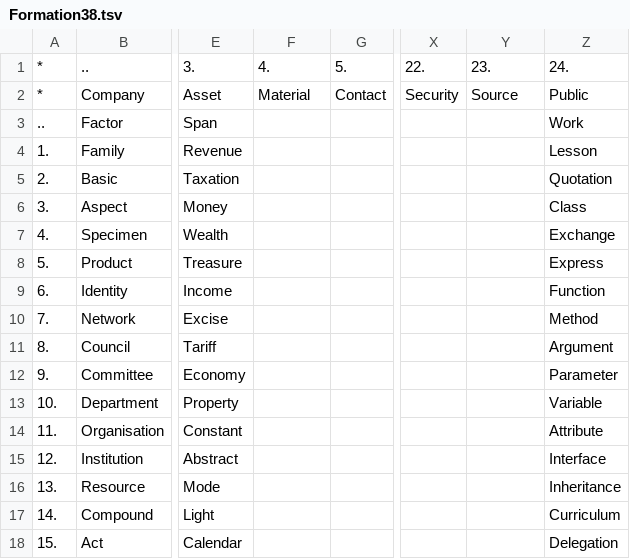
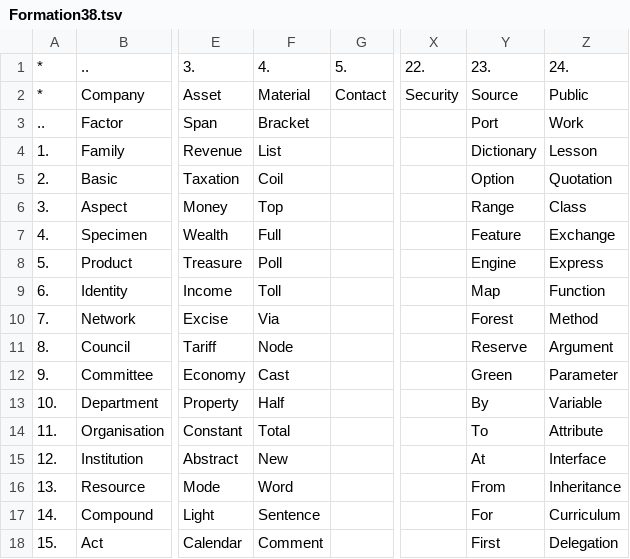
Before and after one commit to openroot/ProjectSpring53, a TSV file: .ProjectSpring53/Formation38.tsv, drawn as a sheet; only a part is shown, gaps mark what is left out; the diff covers the shown part only; the diff names each change by its address in the sheet, - before the commit and + after, or states it on an @@ line.

```diff
--- a/.ProjectSpring53/Formation38.tsv
+++ b/.ProjectSpring53/Formation38.tsv
-F3: (empty)
+F3: Bracket
-Y3: (empty)
+Y3: Port
-F4: (empty)
+F4: List
-Y4: (empty)
+Y4: Dictionary
-F5: (empty)
+F5: Coil
-Y5: (empty)
+Y5: Option
-F6: (empty)
+F6: Top
-Y6: (empty)
+Y6: Range
-F7: (empty)
+F7: Full
-Y7: (empty)
+Y7: Feature
-F8: (empty)
+F8: Poll
-Y8: (empty)
+Y8: Engine
-F9: (empty)
+F9: Toll
-Y9: (empty)
+Y9: Map
-F10: (empty)
+F10: Via
-Y10: (empty)
+Y10: Forest
-F11: (empty)
+F11: Node
-Y11: (empty)
+Y11: Reserve
-F12: (empty)
+F12: Cast
-Y12: (empty)
+Y12: Green
-F13: (empty)
+F13: Half
-Y13: (empty)
+Y13: By
-F14: (empty)
+F14: Total
-Y14: (empty)
+Y14: To
-F15: (empty)
+F15: New
-Y15: (empty)
+Y15: At
-F16: (empty)
+F16: Word
-Y16: (empty)
+Y16: From
-F17: (empty)
+F17: Sentence
-Y17: (empty)
+Y17: For
-F18: (empty)
+F18: Comment
-Y18: (empty)
+Y18: First
```
Also changed, not shown: 24 edited cells elsewhere in this file, 1 other file.
